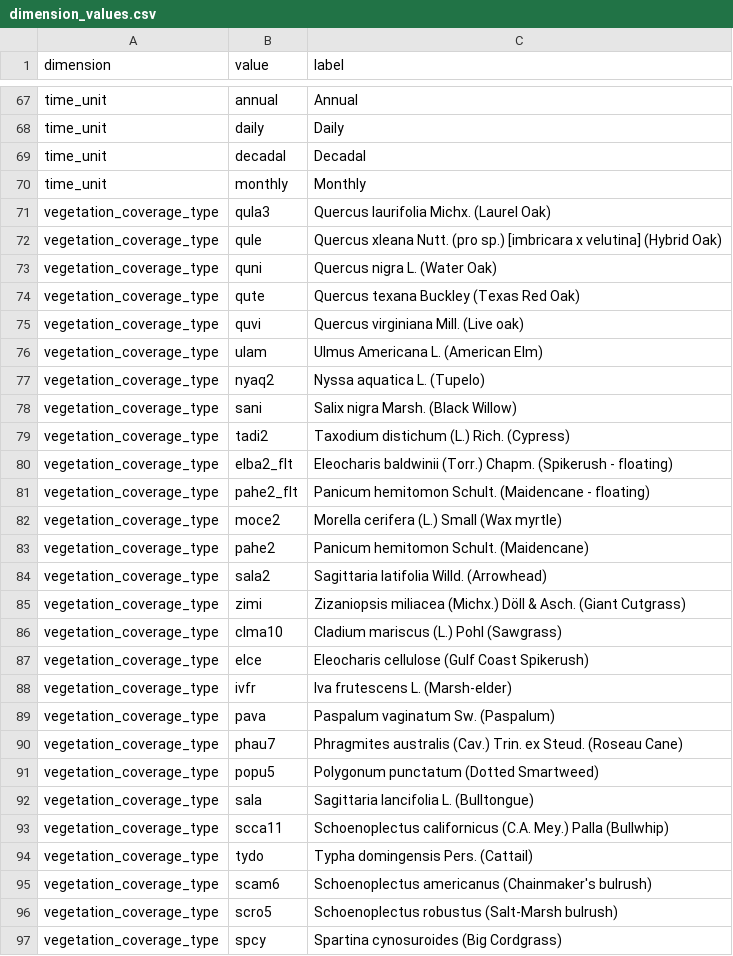
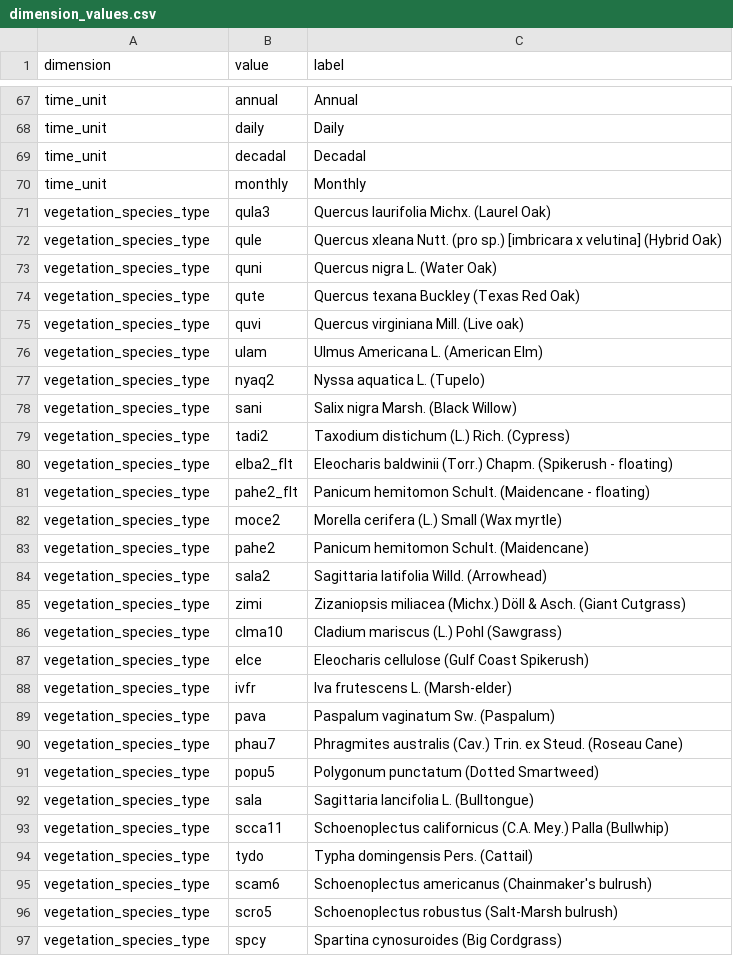
Before and after one commit to pscedu/cpra.mp.data, a CSV file: cpra/mp/data/structure/dimension_values.csv, drawn as a sheet; only a part is shown, gaps mark what is left out; the diff covers the shown part only.

Commit message:
feat(structure): update data structure

```diff
--- a/cpra/mp/data/structure/dimension_values.csv
+++ b/cpra/mp/data/structure/dimension_values.csv
@@ -70,28 +70,28 @@ time_unit,decadal,Decadal
 time_unit,monthly,Monthly
-vegetation_coverage_type,qula3,Quercus laurifolia Michx. (Laurel Oak)
-vegetation_coverage_type,qule,Quercus xleana Nutt. (pro sp.) [imbricara x velutina] (Hybrid Oak)
-vegetation_coverage_type,quni,Quercus nigra L. (Water Oak)
-vegetation_coverage_type,qute,Quercus texana Buckley (Texas Red Oak)
-vegetation_coverage_type,quvi,Quercus virginiana Mill. (Live oak)
-vegetation_coverage_type,ulam,Ulmus Americana L. (American Elm)
-vegetation_coverage_type,nyaq2,Nyssa aquatica L. (Tupelo)
-vegetation_coverage_type,sani,Salix nigra Marsh. (Black Willow)
-vegetation_coverage_type,tadi2,Taxodium distichum (L.) Rich. (Cypress)
-vegetation_coverage_type,elba2_flt,Eleocharis baldwinii (Torr.) Chapm. (Spikerush - floating)
-vegetation_coverage_type,pahe2_flt,Panicum hemitomon Schult. (Maidencane - floating)
-vegetation_coverage_type,moce2,Morella cerifera (L.) Small (Wax myrtle)
-vegetation_coverage_type,pahe2,Panicum hemitomon Schult. (Maidencane)
-vegetation_coverage_type,sala2,Sagittaria latifolia Willd. (Arrowhead)
-vegetation_coverage_type,zimi,Zizaniopsis miliacea (Michx.) Döll & Asch. (Giant Cutgrass)
-vegetation_coverage_type,clma10,Cladium mariscus (L.) Pohl (Sawgrass)
-vegetation_coverage_type,elce,Eleocharis cellulose (Gulf Coast Spikerush)
-vegetation_coverage_type,ivfr,Iva frutescens L. (Marsh-elder)
-vegetation_coverage_type,pava,Paspalum vaginatum Sw. (Paspalum)
-vegetation_coverage_type,phau7,Phragmites australis (Cav.) Trin. ex Steud. (Roseau Cane)
-vegetation_coverage_type,popu5,Polygonum punctatum (Dotted Smartweed)
-vegetation_coverage_type,sala,Sagittaria lancifolia L. (Bulltongue)
-vegetation_coverage_type,scca11,Schoenoplectus californicus (C.A. Mey.) Palla (Bullwhip)
-vegetation_coverage_type,tydo,Typha domingensis Pers. (Cattail)
-vegetation_coverage_type,scam6,Schoenoplectus americanus (Chainmaker's bulrush)
-vegetation_coverage_type,scro5,Schoenoplectus robustus (Salt-Marsh bulrush)
-vegetation_coverage_type,spcy,Spartina cynosuroides (Big Cordgrass)
+vegetation_species_type,qula3,Quercus laurifolia Michx. (Laurel Oak)
+vegetation_species_type,qule,Quercus xleana Nutt. (pro sp.) [imbricara x velutina] (Hybrid Oak)
+vegetation_species_type,quni,Quercus nigra L. (Water Oak)
+vegetation_species_type,qute,Quercus texana Buckley (Texas Red Oak)
+vegetation_species_type,quvi,Quercus virginiana Mill. (Live oak)
+vegetation_species_type,ulam,Ulmus Americana L. (American Elm)
+vegetation_species_type,nyaq2,Nyssa aquatica L. (Tupelo)
+vegetation_species_type,sani,Salix nigra Marsh. (Black Willow)
+vegetation_species_type,tadi2,Taxodium distichum (L.) Rich. (Cypress)
+vegetation_species_type,elba2_flt,Eleocharis baldwinii (Torr.) Chapm. (Spikerush - floating)
+vegetation_species_type,pahe2_flt,Panicum hemitomon Schult. (Maidencane - floating)
+vegetation_species_type,moce2,Morella cerifera (L.) Small (Wax myrtle)
+vegetation_species_type,pahe2,Panicum hemitomon Schult. (Maidencane)
+vegetation_species_type,sala2,Sagittaria latifolia Willd. (Arrowhead)
+vegetation_species_type,zimi,Zizaniopsis miliacea (Michx.) Döll & Asch. (Giant Cutgrass)
+vegetation_species_type,clma10,Cladium mariscus (L.) Pohl (Sawgrass)
+vegetation_species_type,elce,Eleocharis cellulose (Gulf Coast Spikerush)
+vegetation_species_type,ivfr,Iva frutescens L. (Marsh-elder)
+vegetation_species_type,pava,Paspalum vaginatum Sw. (Paspalum)
+vegetation_species_type,phau7,Phragmites australis (Cav.) Trin. ex Steud. (Roseau Cane)
+vegetation_species_type,popu5,Polygonum punctatum (Dotted Smartweed)
+vegetation_species_type,sala,Sagittaria lancifolia L. (Bulltongue)
+vegetation_species_type,scca11,Schoenoplectus californicus (C.A. Mey.) Palla (Bullwhip)
+vegetation_species_type,tydo,Typha domingensis Pers. (Cattail)
+vegetation_species_type,scam6,Schoenoplectus americanus (Chainmaker's bulrush)
+vegetation_species_type,scro5,Schoenoplectus robustus (Salt-Marsh bulrush)
+vegetation_species_type,spcy,Spartina cynosuroides (Big Cordgrass)
```
Also changed, not shown: 7 added rows and 19 edited cells elsewhere in this file, cpra/mp/data/structure/dimensions.csv, cpra/mp/data/structure/variables.csv, 2 other files.
